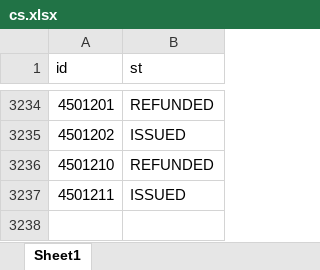
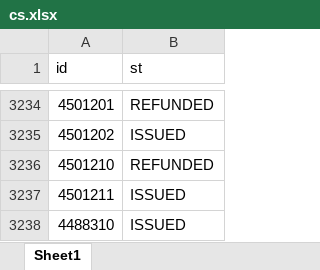
Before and after one commit to janassov-bex/oz-fmh, an Excel workbook: cs.xlsx, sheet Sheet1, drawn as a sheet; only a part is shown, gaps mark what is left out; values as stored, in another font and other column widths than the file's, no borders; the diff names each change by its address in the sheet, - before the commit and + after, or states it on an @@ line.

```diff
--- a/cs.xlsx (sheet Sheet1)
+++ b/cs.xlsx (sheet Sheet1)
+row 3238: 4488310 | ISSUED
```
Also changed, not shown: c_co.xlsx, ozo.xlsx.
